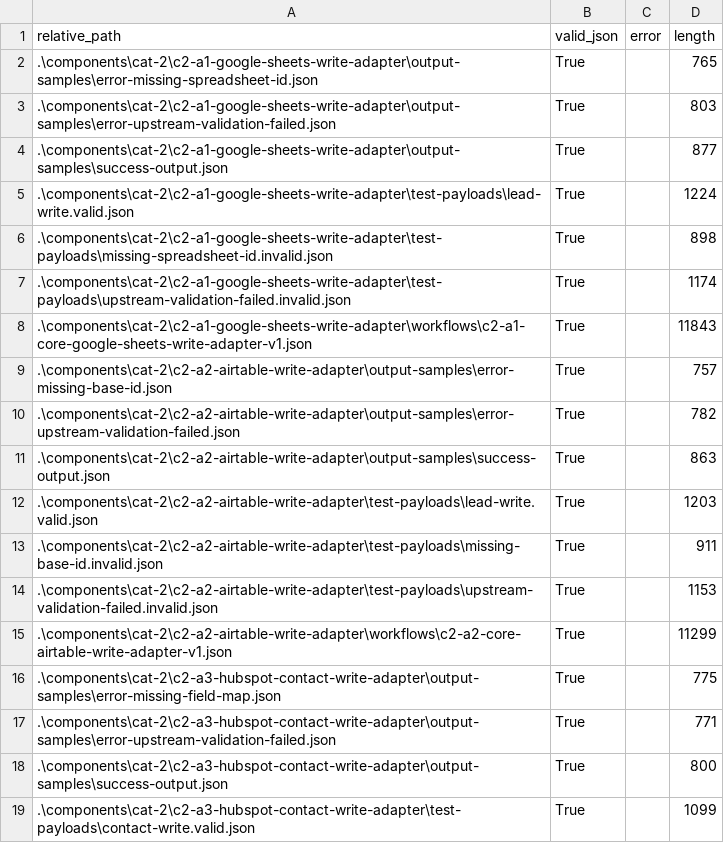
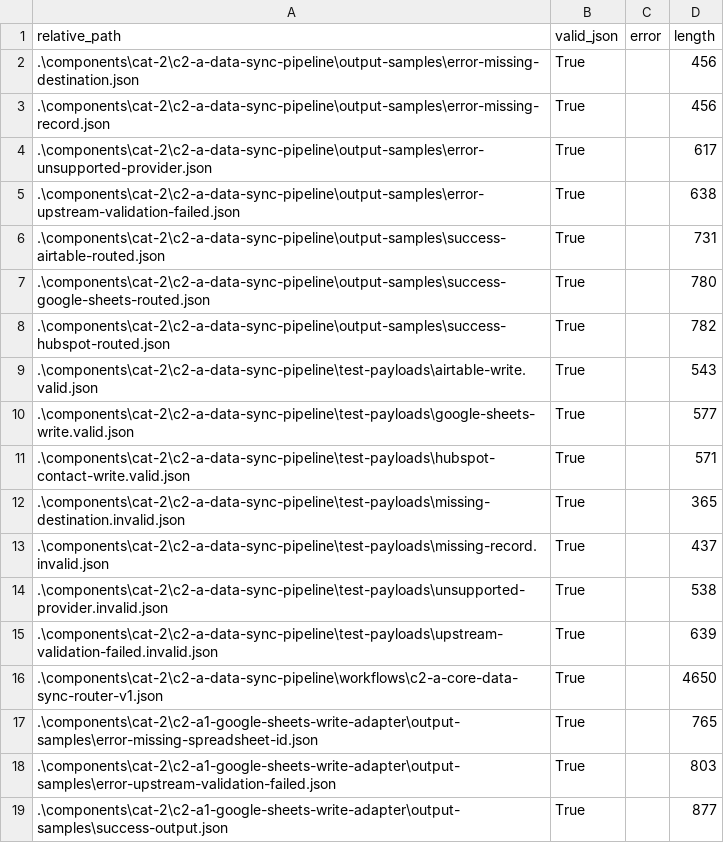
Before and after one commit to LexNovaHQ/automation-library, a CSV file: audit/reports/json-validation.csv, drawn as a sheet; only a part is shown; the shorter side is filled out with more unchanged rows.

Commit message:
Build C2-A parent data sync router

```diff
--- a/audit/reports/json-validation.csv
+++ b/audit/reports/json-validation.csv
@@ -1,2 +1,17 @@
 "relative_path","valid_json","error","length"
+".\components\cat-2\c2-a-data-sync-pipeline\output-samples\error-missing-destination.json","True","","456"
+".\components\cat-2\c2-a-data-sync-pipeline\output-samples\error-missing-record.json","True","","456"
+".\components\cat-2\c2-a-data-sync-pipeline\output-samples\error-unsupported-provider.json","True","","617"
+".\components\cat-2\c2-a-data-sync-pipeline\output-samples\error-upstream-validation-failed.json","True","","638"
+".\components\cat-2\c2-a-data-sync-pipeline\output-samples\success-airtable-routed.json","True","","731"
+".\components\cat-2\c2-a-data-sync-pipeline\output-samples\success-google-sheets-routed.json","True","","780"
+".\components\cat-2\c2-a-data-sync-pipeline\output-samples\success-hubspot-routed.json","True","","782"
+".\components\cat-2\c2-a-data-sync-pipeline\test-payloads\airtable-write.valid.json","True","","543"
+".\components\cat-2\c2-a-data-sync-pipeline\test-payloads\google-sheets-write.valid.json","True","","577"
+".\components\cat-2\c2-a-data-sync-pipeline\test-payloads\hubspot-contact-write.valid.json","True","","571"
+".\components\cat-2\c2-a-data-sync-pipeline\test-payloads\missing-destination.invalid.json","True","","365"
+".\components\cat-2\c2-a-data-sync-pipeline\test-payloads\missing-record.invalid.json","True","","437"
+".\components\cat-2\c2-a-data-sync-pipeline\test-payloads\unsupported-provider.invalid.json","True","","538"
+".\components\cat-2\c2-a-data-sync-pipeline\test-payloads\upstream-validation-failed.invalid.json","True","","639"
+".\components\cat-2\c2-a-data-sync-pipeline\workflows\c2-a-core-data-sync-router-v1.json","True","","4650"
 ".\components\cat-2\c2-a1-google-sheets-write-adapter\output-samples\error-missing-spreadsheet-id.json","True","","765"
```
Also changed, not shown: audit/config/component-classification.csv, audit/reports/build-completeness.csv, 27 other files.
